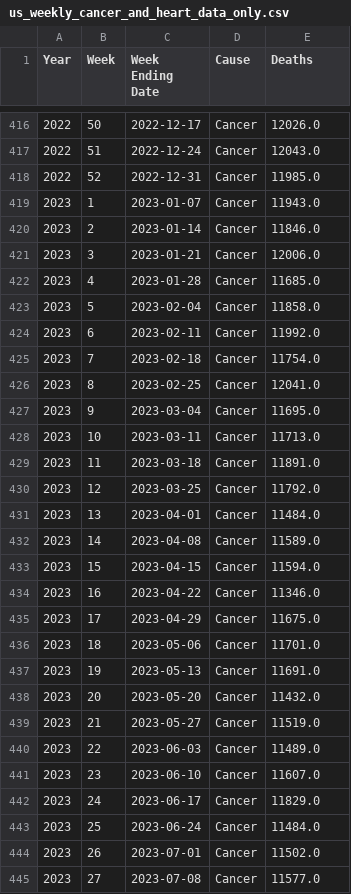
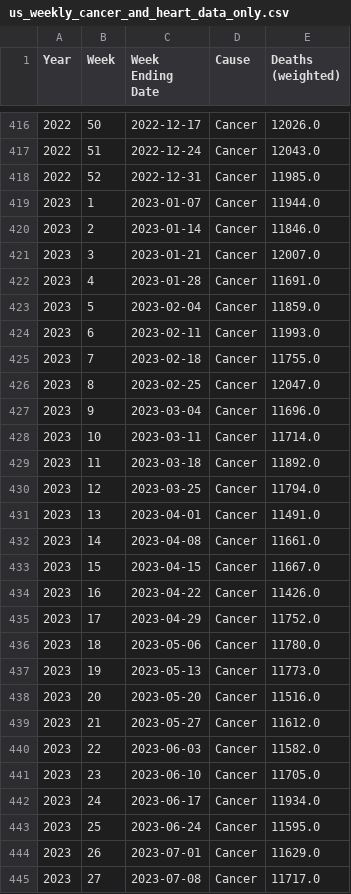
Before and after one commit to datatrove-edu/datatrove-edu.github.io, a CSV file: content/entries/deaths-per-week-us/us_weekly_cancer_and_heart_data_only.csv, drawn as a sheet; only a part is shown, gaps mark what is left out; the diff covers the shown part only.

```diff
--- a/content/entries/deaths-per-week-us/us_weekly_cancer_and_heart_data_only.csv
+++ b/content/entries/deaths-per-week-us/us_weekly_cancer_and_heart_data_only.csv
@@ -1 +1 @@
-Year,Week,Week Ending Date,Cause,Deaths
+Year,Week,Week Ending Date,Cause,Deaths (weighted)
@@ -418,28 +418,28 @@ Year,Week,Week Ending Date,Cause,Deaths
 2022,52,2022-12-31,Cancer,11985.0
-2023,1,2023-01-07,Cancer,11943.0
+2023,1,2023-01-07,Cancer,11944.0
 2023,2,2023-01-14,Cancer,11846.0
-2023,3,2023-01-21,Cancer,12006.0
-2023,4,2023-01-28,Cancer,11685.0
-2023,5,2023-02-04,Cancer,11858.0
-2023,6,2023-02-11,Cancer,11992.0
-2023,7,2023-02-18,Cancer,11754.0
-2023,8,2023-02-25,Cancer,12041.0
-2023,9,2023-03-04,Cancer,11695.0
-2023,10,2023-03-11,Cancer,11713.0
-2023,11,2023-03-18,Cancer,11891.0
-2023,12,2023-03-25,Cancer,11792.0
-2023,13,2023-04-01,Cancer,11484.0
-2023,14,2023-04-08,Cancer,11589.0
-2023,15,2023-04-15,Cancer,11594.0
-2023,16,2023-04-22,Cancer,11346.0
-2023,17,2023-04-29,Cancer,11675.0
-2023,18,2023-05-06,Cancer,11701.0
-2023,19,2023-05-13,Cancer,11691.0
-2023,20,2023-05-20,Cancer,11432.0
-2023,21,2023-05-27,Cancer,11519.0
-2023,22,2023-06-03,Cancer,11489.0
-2023,23,2023-06-10,Cancer,11607.0
-2023,24,2023-06-17,Cancer,11829.0
-2023,25,2023-06-24,Cancer,11484.0
-2023,26,2023-07-01,Cancer,11502.0
-2023,27,2023-07-08,Cancer,11577.0
+2023,3,2023-01-21,Cancer,12007.0
+2023,4,2023-01-28,Cancer,11691.0
+2023,5,2023-02-04,Cancer,11859.0
+2023,6,2023-02-11,Cancer,11993.0
+2023,7,2023-02-18,Cancer,11755.0
+2023,8,2023-02-25,Cancer,12047.0
+2023,9,2023-03-04,Cancer,11696.0
+2023,10,2023-03-11,Cancer,11714.0
+2023,11,2023-03-18,Cancer,11892.0
+2023,12,2023-03-25,Cancer,11794.0
+2023,13,2023-04-01,Cancer,11491.0
+2023,14,2023-04-08,Cancer,11661.0
+2023,15,2023-04-15,Cancer,11667.0
+2023,16,2023-04-22,Cancer,11426.0
+2023,17,2023-04-29,Cancer,11752.0
+2023,18,2023-05-06,Cancer,11780.0
+2023,19,2023-05-13,Cancer,11773.0
+2023,20,2023-05-20,Cancer,11516.0
+2023,21,2023-05-27,Cancer,11612.0
+2023,22,2023-06-03,Cancer,11582.0
+2023,23,2023-06-10,Cancer,11705.0
+2023,24,2023-06-17,Cancer,11934.0
+2023,25,2023-06-24,Cancer,11595.0
+2023,26,2023-07-01,Cancer,11629.0
+2023,27,2023-07-08,Cancer,11717.0
```
Also changed, not shown: 43 edited cells elsewhere in this file, 7 other files.
